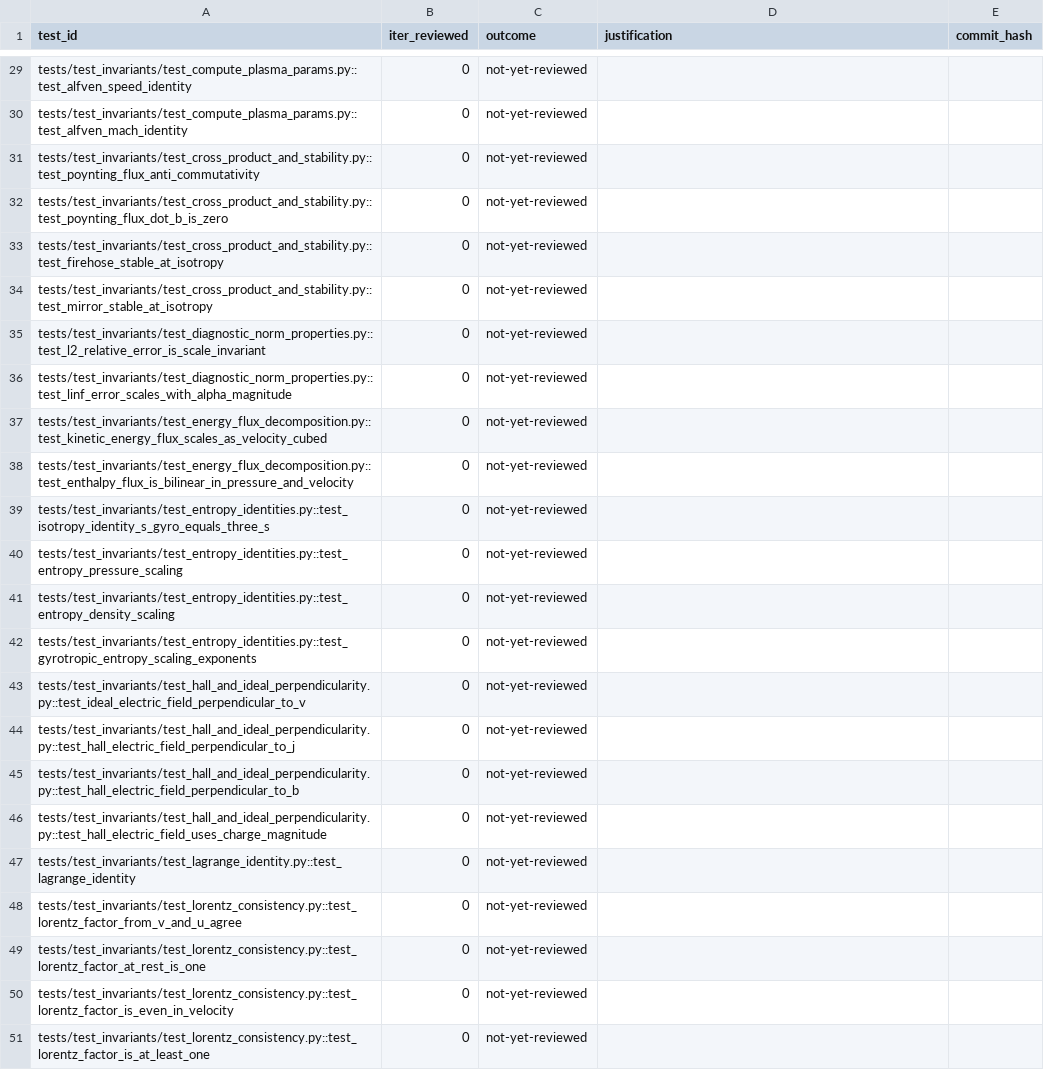
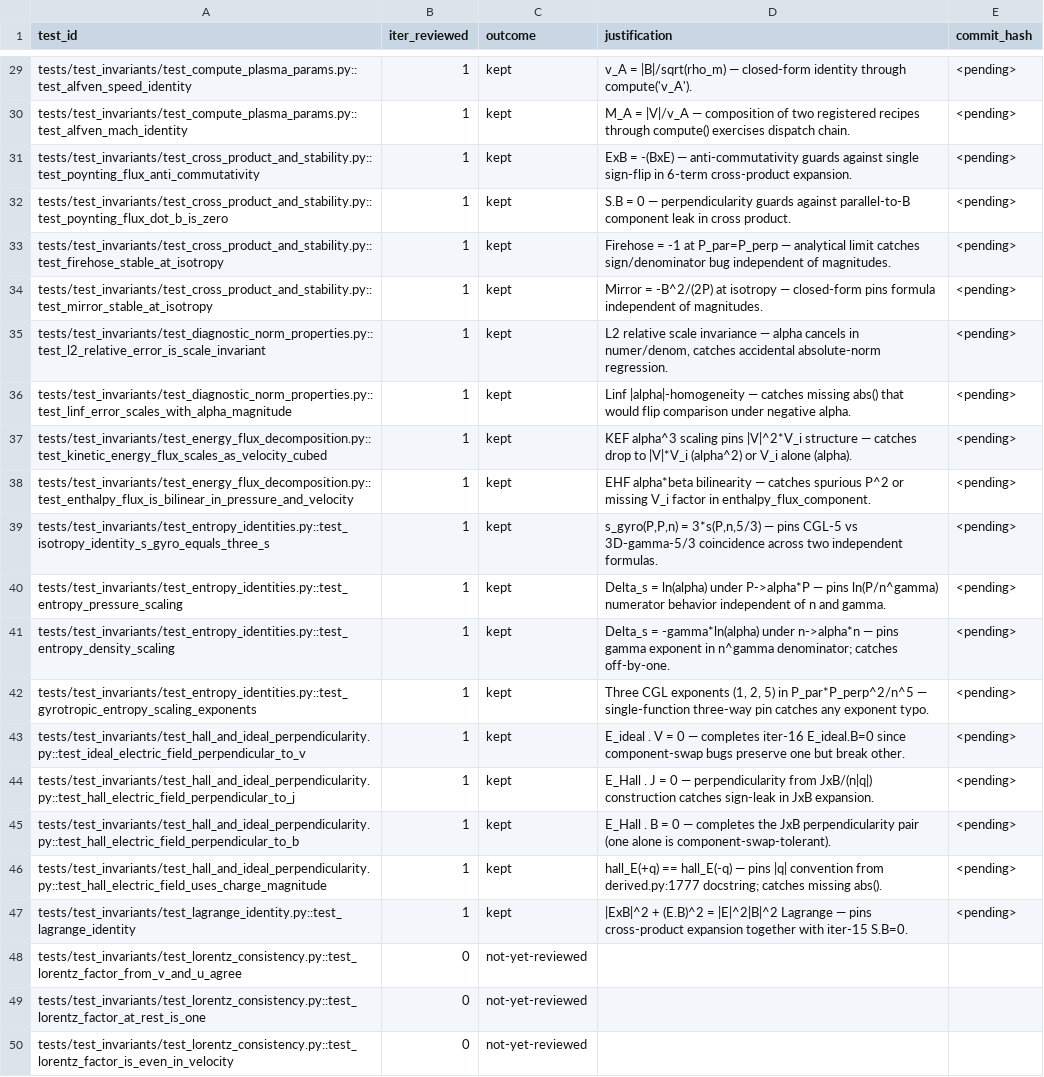
Before and after one commit to rusaitis/pypic, a TSV file: scoreboard-tests.tsv, drawn as a sheet; only a part is shown, gaps mark what is left out; the shorter side is filled out with more unchanged rows; the diff covers the shown part only; the diff names each change by its address in the sheet, - before the commit and + after, or states it on an @@ line.

```diff
--- a/scoreboard-tests.tsv
+++ b/scoreboard-tests.tsv
-B29:B47 (iter_reviewed): 0
+B29:B47 (iter_reviewed): 1
-C29:C47 (outcome): not-yet-reviewed
+C29:C47 (outcome): kept
-D29 (justification): (empty)
+D29 (justification): v_A = |B|/sqrt(rho_m) — closed-form identity through compute('v_A').
-E29:E47 (commit_hash): (empty)
+E29:E47 (commit_hash): <pending>
-D30 (justification): (empty)
+D30 (justification): M_A = |V|/v_A — composition of two registered recipes through compute() exercises dispatch chain.
-D31 (justification): (empty)
+D31 (justification): ExB = -(BxE) — anti-commutativity guards against single sign-flip in 6-term cross-product expansion.
-D32 (justification): (empty)
+D32 (justification): S.B = 0 — perpendicularity guards against parallel-to-B component leak in cross product.
-D33 (justification): (empty)
+D33 (justification): Firehose = -1 at P_par=P_perp — analytical limit catches sign/denominator bug independent of magnitudes.
-D34 (justification): (empty)
+D34 (justification): Mirror = -B^2/(2P) at isotropy — closed-form pins formula independent of magnitudes.
-D35 (justification): (empty)
+D35 (justification): L2 relative scale invariance — alpha cancels in numer/denom, catches accidental absolute-norm regression.
-D36 (justification): (empty)
+D36 (justification): Linf |alpha|-homogeneity — catches missing abs() that would flip comparison under negative alpha.
-D37 (justification): (empty)
+D37 (justification): KEF alpha^3 scaling pins |V|^2*V_i structure — catches drop to |V|*V_i (alpha^2) or V_i alone (alpha).
-D38 (justification): (empty)
+D38 (justification): EHF alpha*beta bilinearity — catches spurious P^2 or missing V_i factor in enthalpy_flux_component.
-D39 (justification): (empty)
+D39 (justification): s_gyro(P,P,n) = 3*s(P,n,5/3) — pins CGL-5 vs 3D-gamma-5/3 coincidence across two independent formulas.
-D40 (justification): (empty)
+D40 (justification): Delta_s = ln(alpha) under P->alpha*P — pins ln(P/n^gamma) numerator behavior independent of n and gamma.
-D41 (justification): (empty)
+D41 (justification): Delta_s = -gamma*ln(alpha) under n->alpha*n — pins gamma exponent in n^gamma denominator; catches off-by-one.
-D42 (justification): (empty)
+D42 (justification): Three CGL exponents (1, 2, 5) in P_par*P_perp^2/n^5 — single-function three-way pin catches any exponent typo.
-D43 (justification): (empty)
+D43 (justification): E_ideal . V = 0 — completes iter-16 E_ideal.B=0 since component-swap bugs preserve one but break other.
-D44 (justification): (empty)
+D44 (justification): E_Hall . J = 0 — perpendicularity from JxB/(n|q|) construction catches sign-leak in JxB expansion.
-D45 (justification): (empty)
+D45 (justification): E_Hall . B = 0 — completes the JxB perpendicularity pair (one alone is component-swap-tolerant).
-D46 (justification): (empty)
+D46 (justification): hall_E(+q) == hall_E(-q) — pins |q| convention from derived.py:1777 docstring; catches missing abs().
-D47 (justification): (empty)
+D47 (justification): |ExB|^2 + (E.B)^2 = |E|^2|B|^2 Lagrange — pins cross-product expansion together with iter-15 S.B=0.
```
Also changed, not shown: 108 edited cells elsewhere in this file, 1 other file.
